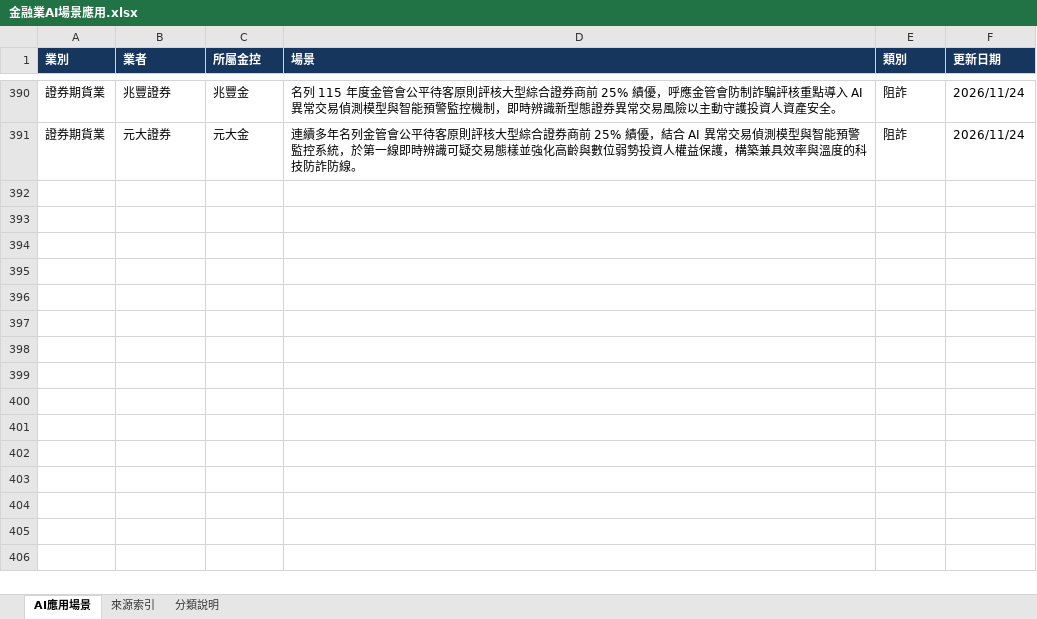
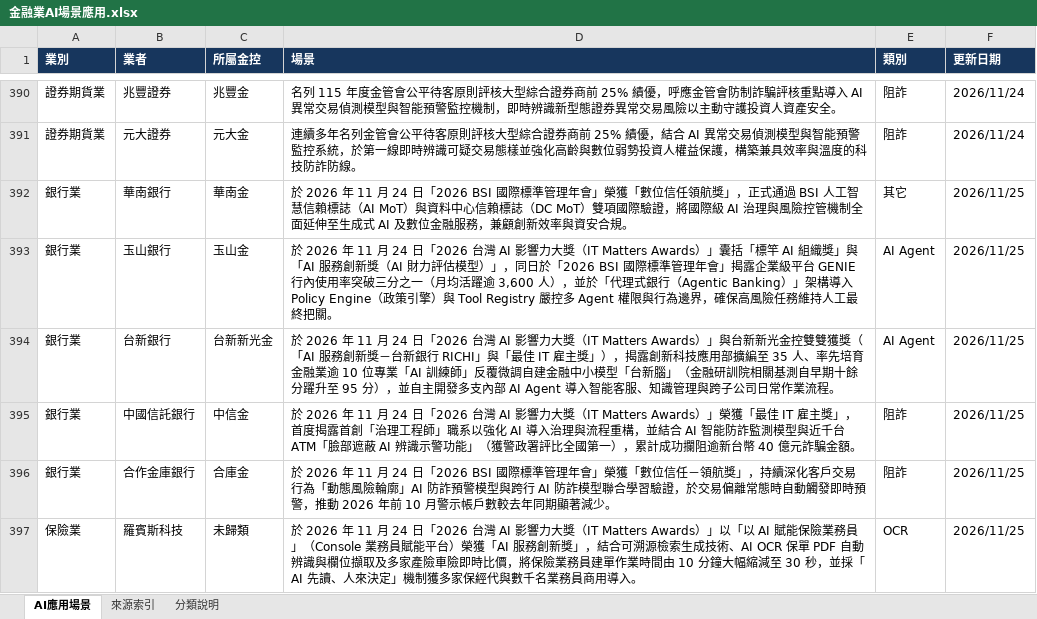
Before and after one commit to dewey1204/tw-financial-ai-race, an Excel workbook: 金融業AI場景應用.xlsx, sheet AI應用場景, drawn as a sheet; only a part is shown, gaps mark what is left out; values as stored, in another font and other column widths than the file's, no borders; table styles not drawn; the diff names each change by its address in the sheet, - before the commit and + after, or states it on an @@ line.

```diff
--- a/金融業AI場景應用.xlsx (sheet AI應用場景)
+++ b/金融業AI場景應用.xlsx (sheet AI應用場景)
+row 392: 銀行業 | 華南銀行 | 華南金 | 於 2026 年 11 月 24 日「2026 BSI 國際標準管理年會」榮獲「數位信任領航獎」，正式通過 BSI 人工智慧信賴標誌（AI MoT）與資料中心信賴標誌（DC MoT）雙項國際驗證，將國際級 AI 治理與風險控管機制全面延伸至生成式 AI 及數位金融服務，兼顧創新效率與資安合規。 | 其它 | 2026/11/25
+row 393: 銀行業 | 玉山銀行 | 玉山金 | 於 2026 年 11 月 24 日「2026 台灣 AI 影響力大獎（IT Matters Awards）」囊括「標竿 AI 組織獎」與「AI 服務創新獎（AI 財力評估模型）」，同日於「2026 BSI 國際標準管理年會」揭露企業級平台 GENIE 行內使用率突破三分之一（月均活躍逾 3,600 人），並於「代理式銀行（Agentic Banking）」架構導入 Policy Engine（政策引擎）與 Tool Registry 嚴控多 Agent 權限與行為邊界，確保高風險任務維持人工最終把關。 | AI Agent | 2026/11/25
+row 394: 銀行業 | 台新銀行 | 台新新光金 | 於 2026 年 11 月 24 日「2026 台灣 AI 影響力大獎（IT Matters Awards）」與台新新光金控雙雙獲獎（「AI 服務創新獎－台新銀行 RICHI」與「最佳 IT 雇主獎」），揭露創新科技應用部擴編至 35 人、率先培育金融業逾 10 位專業「AI 訓練師」反覆微調自建金融中小模型「台新腦」（金融研訓院相關基測自早期十餘分躍升至 95 分），並自主開發多支內部 AI Agent 導入智能客服、知識管理與跨子公司日常作業流程。 | AI Agent | 2026/11/25
+row 395: 銀行業 | 中國信託銀行 | 中信金 | 於 2026 年 11 月 24 日「2026 台灣 AI 影響力大獎（IT Matters Awards）」榮獲「最佳 IT 雇主獎」，首度揭露首創「治理工程師」職系以強化 AI 導入治理與流程重構，並結合 AI 智能防詐監測模型與近千台 ATM「臉部遮蔽 AI 辨識示警功能」（獲警政署評比全國第一），累計成功攔阻逾新台幣 40 億元詐騙金額。 | 阻詐 | 2026/11/25
+row 396: 銀行業 | 合作金庫銀行 | 合庫金 | 於 2026 年 11 月 24 日「2026 BSI 國際標準管理年會」榮獲「數位信任－領航獎」，持續深化客戶交易行為「動態風險輪廓」AI 防詐預警模型與跨行 AI 防詐模型聯合學習驗證，於交易偏離常態時自動觸發即時預警，推動 2026 年前 10 月警示帳戶數較去年同期顯著減少。 | 阻詐 | 2026/11/25
+row 397: 保險業 | 羅賓斯科技 | 未歸類 | 於 2026 年 11 月 24 日「2026 台灣 AI 影響力大獎（IT Matters Awards）」以「以 AI 賦能保險業務員」（Console 業務員賦能平台）榮獲「AI 服務創新獎」，結合可溯源檢索生成技術、AI OCR 保單 PDF 自動辨識與欄位擷取及多家產險車險即時比價，將保險業務員建單作業時間由 10 分鐘大幅縮減至 30 秒，並採「AI 先讀、人來決定」機制獲多家保經代與數千名業務員商用導入。 | OCR | 2026/11/25
```
Also changed, not shown: sheet 來源索引, 1 other file.
